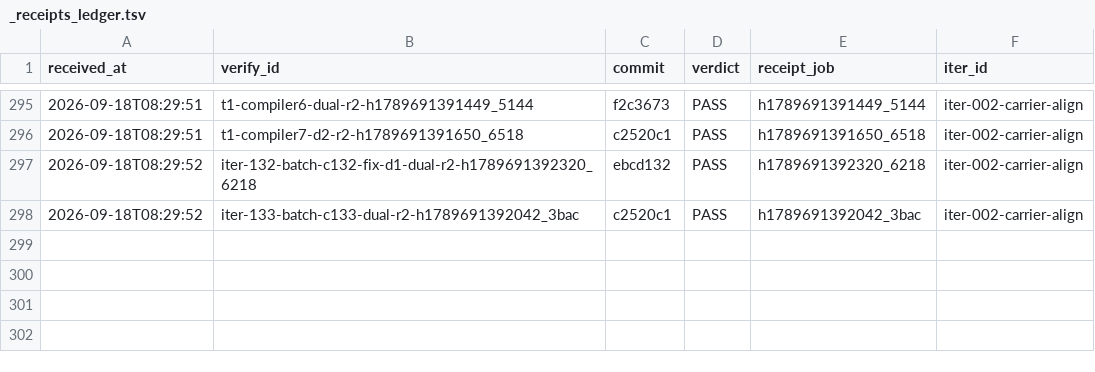
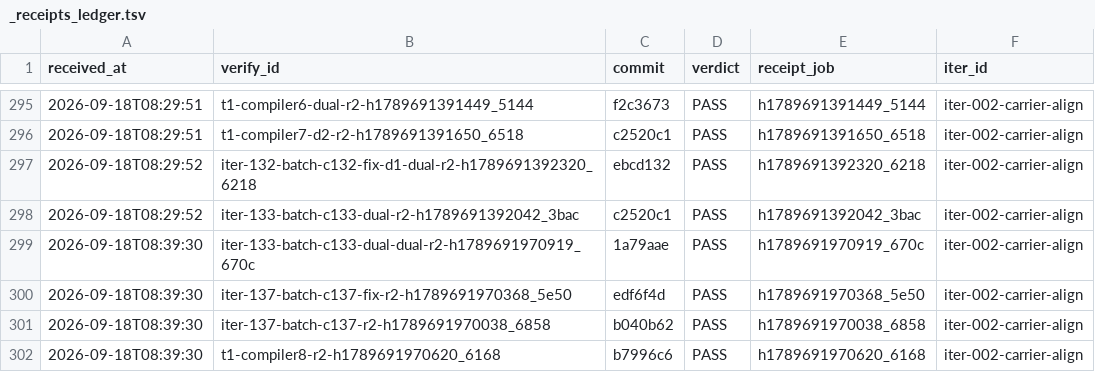
Before and after one commit to FuRongJun-1999/dsh-memory, a TSV file: hive/interop/_receipts_ledger.tsv, drawn as a sheet; only a part is shown, gaps mark what is left out.

Commit message:
interop: 收口 iter-133-batch-c133-dual-dual（merge d250bac，编外 PASS）

```diff
--- a/hive/interop/_receipts_ledger.tsv
+++ b/hive/interop/_receipts_ledger.tsv
@@ -298 +298,5 @@ received_at	verify_id	commit	verdict	receipt_job	iter_id
 2026-09-18T08:29:52	iter-133-batch-c133-dual-r2-h1789691392042_3bac	c2520c1	PASS	h1789691392042_3bac	iter-002-carrier-align
+2026-09-18T08:39:30	iter-133-batch-c133-dual-dual-r2-h1789691970919_670c	1a79aae	PASS	h1789691970919_670c	iter-002-carrier-align
+2026-09-18T08:39:30	iter-137-batch-c137-fix-r2-h1789691970368_5e50	edf6f4d	PASS	h1789691970368_5e50	iter-002-carrier-align
+2026-09-18T08:39:30	iter-137-batch-c137-r2-h1789691970038_6858	b040b62	PASS	h1789691970038_6858	iter-002-carrier-align
+2026-09-18T08:39:30	t1-compiler8-r2-h1789691970620_6168	b7996c6	PASS	h1789691970620_6168	iter-002-carrier-align
```
Also changed, not shown: 5 other files.
